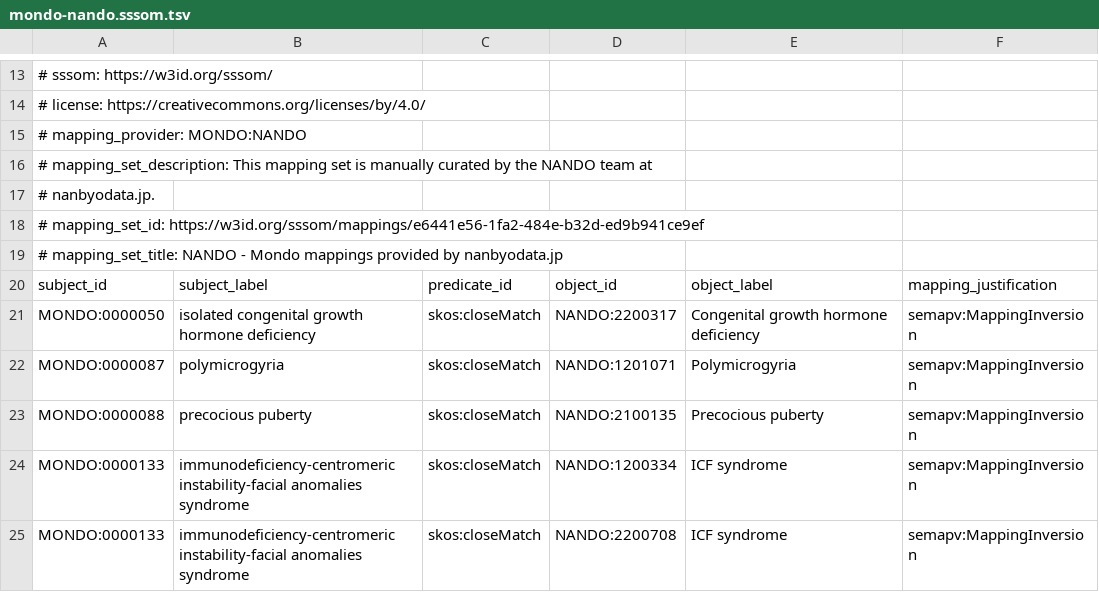
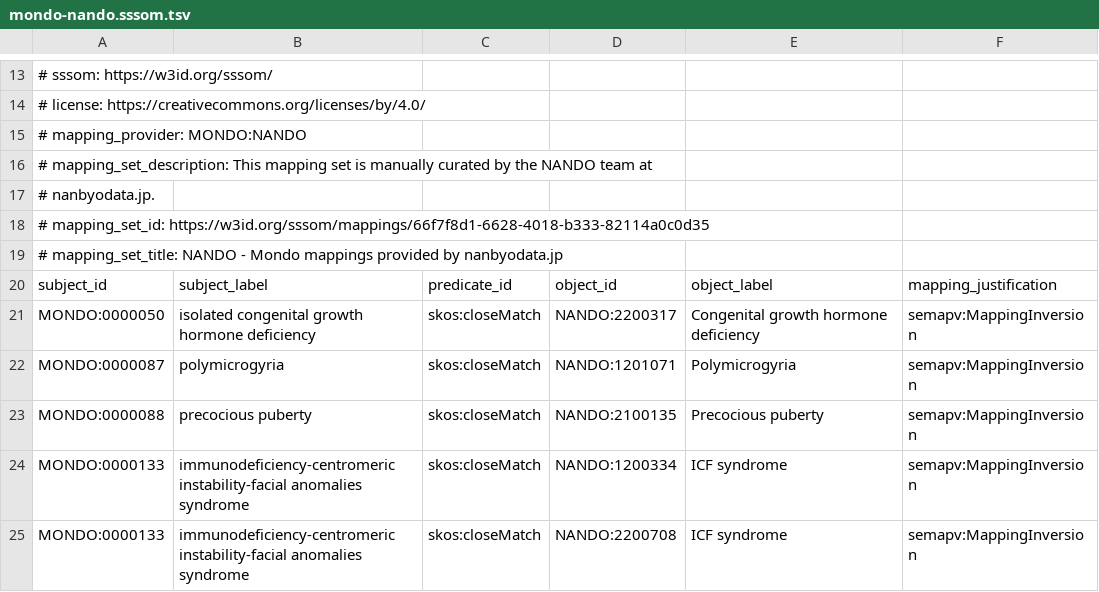
Before and after one commit to monarch-initiative/mondo-ingest, a TSV file: src/mappings/mondo-nando.sssom.tsv, drawn as a sheet; only a part is shown, gaps mark what is left out.

```diff
--- a/src/mappings/mondo-nando.sssom.tsv
+++ b/src/mappings/mondo-nando.sssom.tsv
@@ -17,3 +17,3 @@
 #   nanbyodata.jp.
-# mapping_set_id: https://w3id.org/sssom/mappings/e6441e56-1fa2-484e-b32d-ed9b941ce9ef
+# mapping_set_id: https://w3id.org/sssom/mappings/66f7f8d1-6628-4018-b333-82114a0c0d35
 # mapping_set_title: NANDO - Mondo mappings provided by nanbyodata.jp
```
Also changed, not shown: 1 other file.
